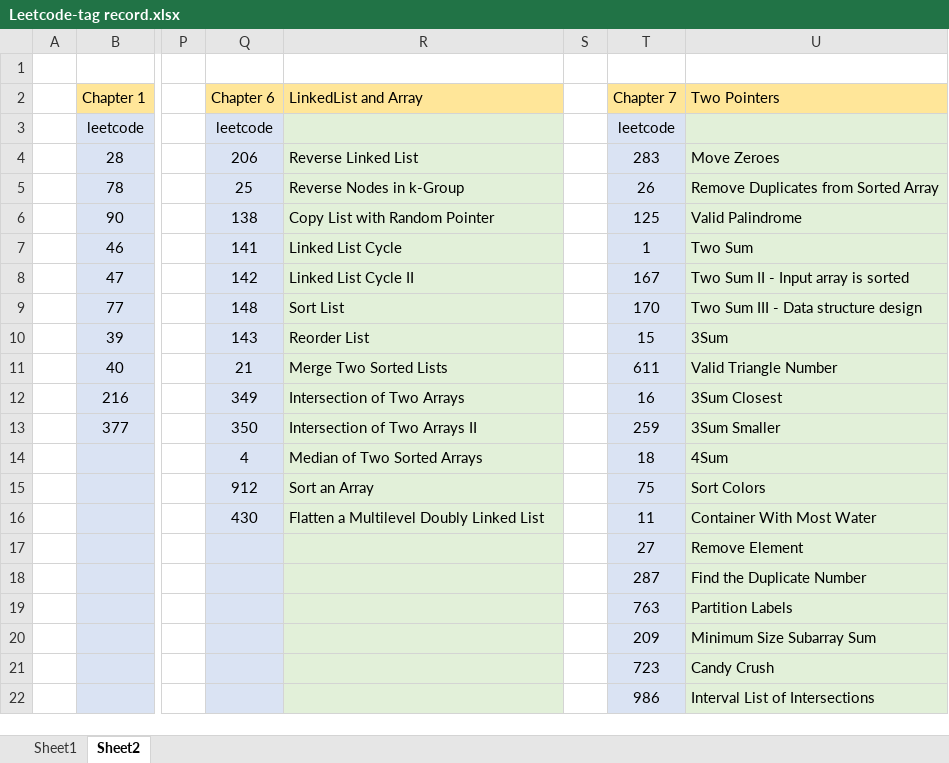
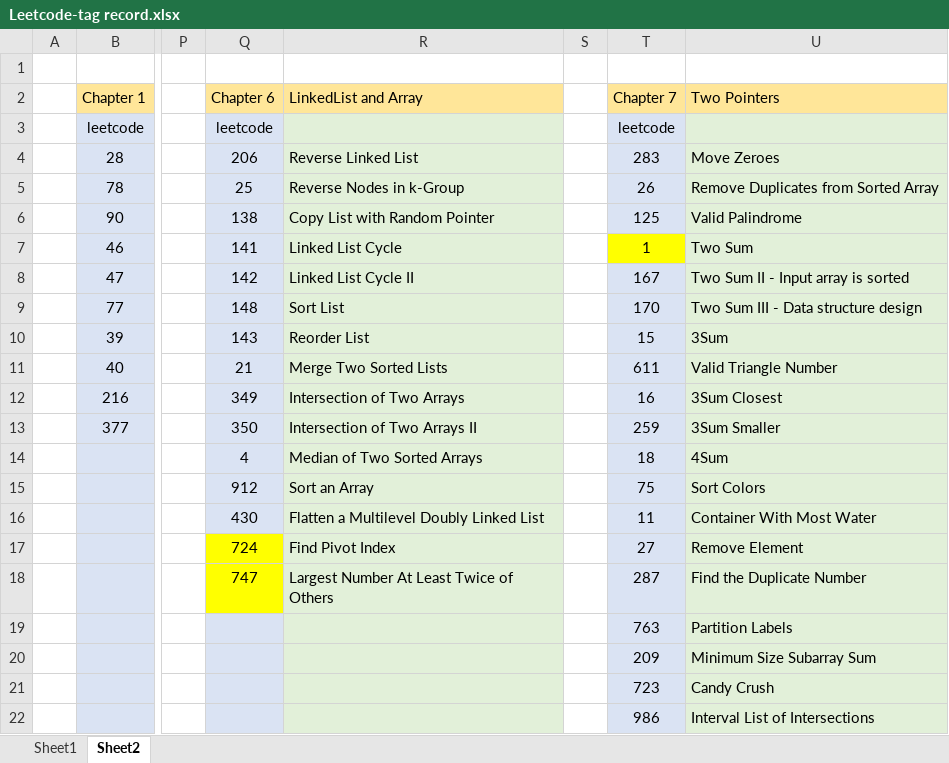
Before and after one commit to chiahsing24/workspace-algorithms, an Excel workbook: Leetcode-tag record.xlsx, sheet Sheet2, drawn as a sheet; only a part is shown, gaps mark what is left out; values as stored, in another font and other column widths than the file's, no borders; the diff names each change by its address in the sheet, - before the commit and + after, or states it on an @@ line.

Commit message:
Leetcode 0747 added

```diff
--- a/Leetcode-tag record.xlsx (sheet Sheet2)
+++ b/Leetcode-tag record.xlsx (sheet Sheet2)
-T7 fill: #DAE3F3
+T7 fill: #FFFF00
-Q17 (Chapter 6): (empty)
+Q17 (Chapter 6): 724
-Q17:Q18 fill: #DAE3F3
+Q17:Q18 fill: #FFFF00
-R17 (LinkedList and Array): (empty)
+R17 (LinkedList and Array): Find Pivot Index
-Q18 (Chapter 6): (empty)
+Q18 (Chapter 6): 747
-R18 (LinkedList and Array): (empty)
+R18 (LinkedList and Array): Largest Number At Least Twice of Others
```
Also changed, not shown: 8 other files.
